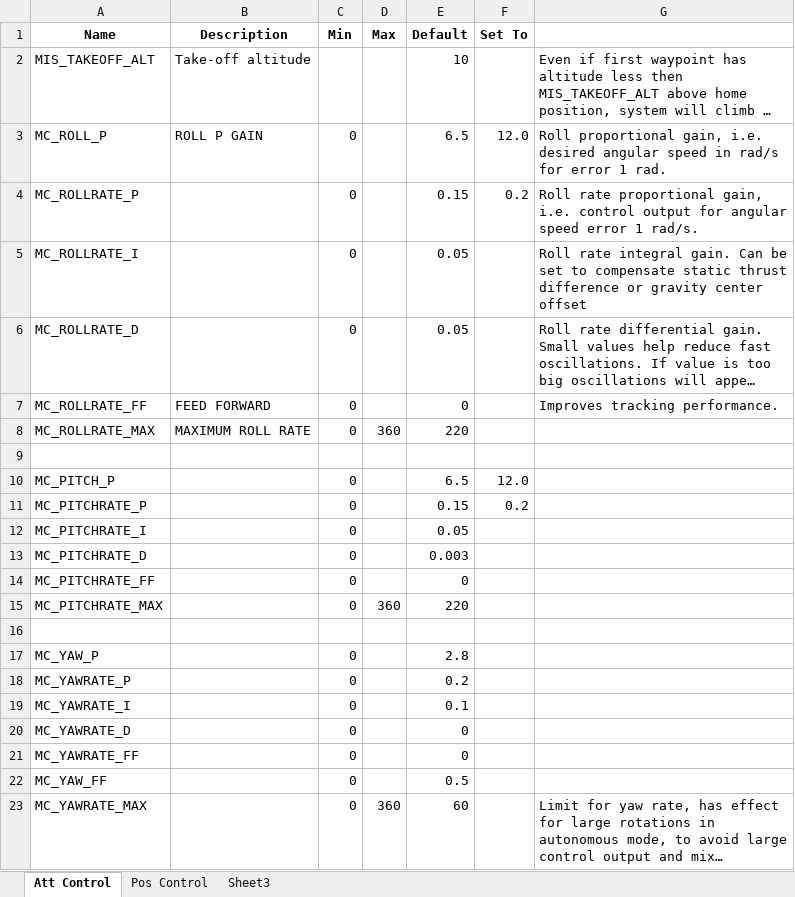
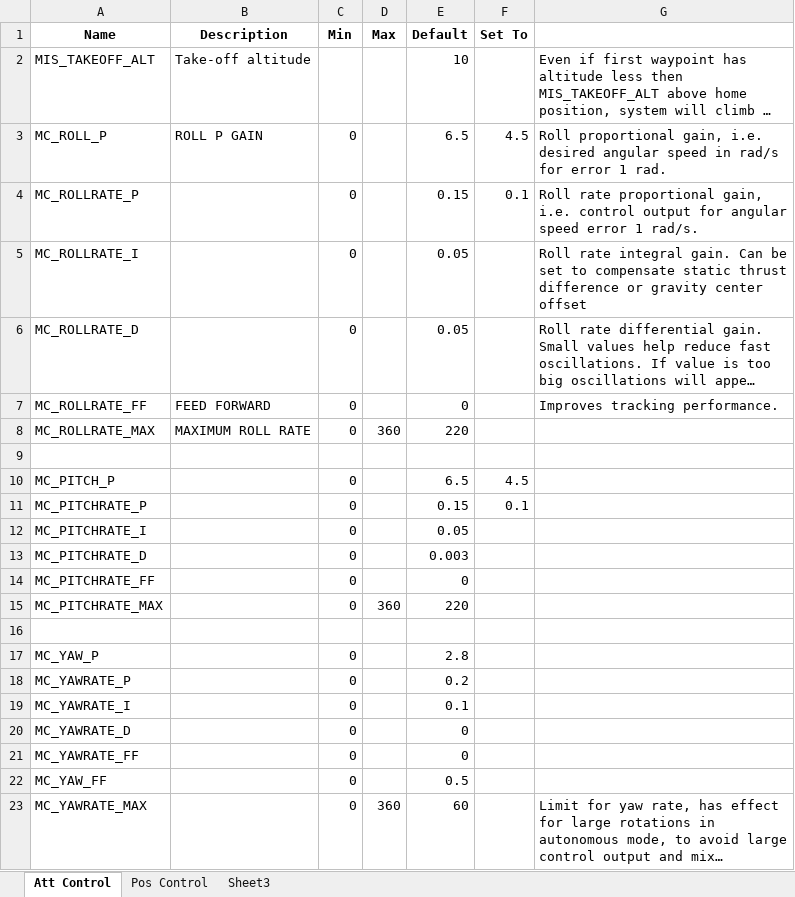
Before and after one commit to dtbinh/FlyNet, an Excel workbook: Technical/controls/FlyNetQuad/Quad Gains.xlsx, sheet Att Control, drawn as a sheet; long unchanged cells end in …; values as stored, in another font and other column widths than the file's, no borders; the diff names each change by its address in the sheet, - before the commit and + after, or states it on an @@ line.

Commit message:
quad stuffs

```diff
--- a/Technical/controls/FlyNetQuad/Quad Gains.xlsx (sheet Att Control)
+++ b/Technical/controls/FlyNetQuad/Quad Gains.xlsx (sheet Att Control)
-F3 (Set To): 12.0
+F3 (Set To): 4.5
-F4 (Set To): 0.2
+F4 (Set To): 0.1
-F10 (Set To): 12.0
+F10 (Set To): 4.5
-F11 (Set To): 0.2
+F11 (Set To): 0.1
```
Also changed, not shown: 2 other files.
